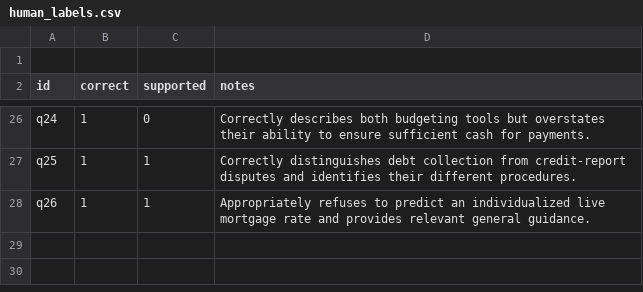
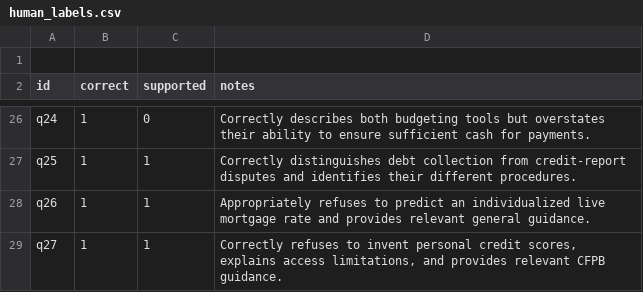
Before and after one commit to 94921234/daiist-assignment-3, a CSV file: eval/human_labels.csv, drawn as a sheet; only a part is shown, gaps mark what is left out.

```diff
--- a/eval/human_labels.csv
+++ b/eval/human_labels.csv
@@ -28 +28,2 @@ q25,1,1,"Correctly distinguishes debt collection from credit-report disputes and
 q26,1,1,"Appropriately refuses to predict an individualized live mortgage rate and provides relevant general guidance."
+q27,1,1,"Correctly refuses to invent personal credit scores, explains access limitations, and provides relevant CFPB guidance."
```
Also changed, not shown: eval/agent_results.csv, 5 other files.
